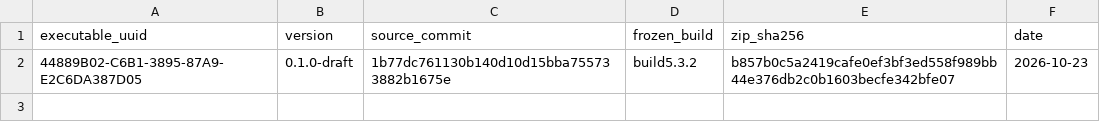
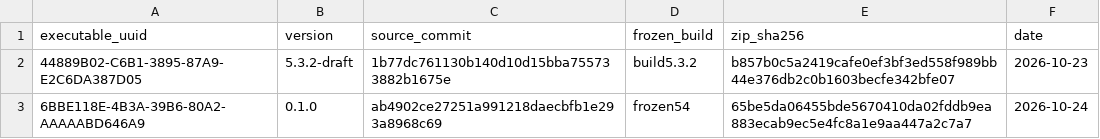
Before and after one commit to classicrob/Astral-Italian, a TSV file: tools/release/builds.tsv, drawn as a sheet.

Commit message:
release: 0.1.0 notes for 5.4 (Preparing graphics, VSync, Ubershaders), builds registry entry for 5.4, symbolicate reads reports with raw bytes
Found by symbolicating a real crash from the 5.4 release package: the report holds raw OSReport bytes that are not valid UTF-8.

```diff
--- a/tools/release/builds.tsv
+++ b/tools/release/builds.tsv
@@ -1,2 +1,3 @@
 executable_uuid	version	source_commit	frozen_build	zip_sha256	date
-44889B02-C6B1-3895-87A9-E2C6DA387D05	0.1.0-draft	1b77dc761130b140d10d15bba755733882b1675e	build5.3.2	b857b0c5a2419cafe0ef3bf3ed558f989bb44e376db2c0b1603becfe342bfe07	2026-10-23
+44889B02-C6B1-3895-87A9-E2C6DA387D05	5.3.2-draft	1b77dc761130b140d10d15bba755733882b1675e	build5.3.2	b857b0c5a2419cafe0ef3bf3ed558f989bb44e376db2c0b1603becfe342bfe07	2026-10-23
+6BBE118E-4B3A-39B6-80A2-AAAAABD646A9	0.1.0	ab4902ce27251a991218daecbfb1e293a8968c69	frozen54	65be5da06455bde5670410da02fddb9ea883ecab9ec5e4fc8a1e9aa447a2c7a7	2026-10-24
```
Also changed, not shown: 2 other files.
